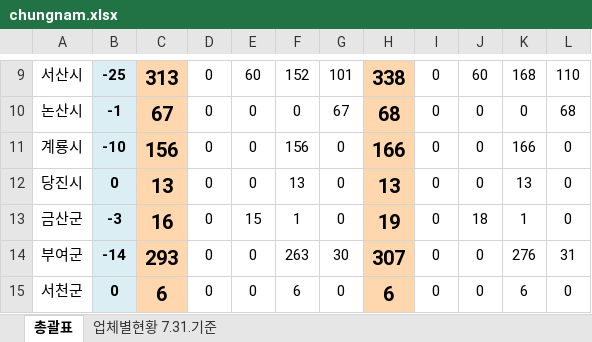
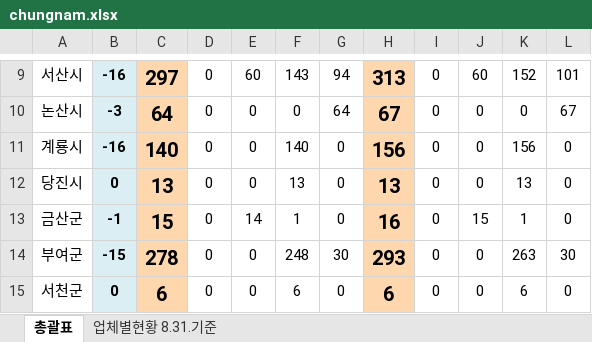
Before and after one commit to kr-ratings/apt-watch, an Excel workbook: site/data/units/chungnam.xlsx, sheet 총괄표, drawn as a sheet; only a part is shown, gaps mark what is left out; values as stored, in another font and other column widths than the file's, no borders; the diff covers the shown part only; the diff names each change by its address in the sheet, - before the commit and + after, or states it on an @@ line.

```diff
--- a/site/data/units/chungnam.xlsx (sheet 총괄표)
+++ b/site/data/units/chungnam.xlsx (sheet 총괄표)
-sheet tab: 업체별현황 7.31.기준
+sheet tab: 업체별현황 8.31.기준
-B9: -25
+B9: -16
-C9: 313
+C9: 297
-F9: 152
+F9: 143
-G9: 101
+G9: 94
-H9: 338
+H9: 313
-K9: 168
+K9: 152
-L9: 110
+L9: 101
-B10: -1
+B10: -3
-C10: 67
+C10: 64
-G10: 67
+G10: 64
-H10: 68
+H10: 67
-L10: 68
+L10: 67
-B11: -10
+B11: -16
-C11: 156
+C11: 140
-F11: 156
+F11: 140
-H11: 166
+H11: 156
-K11: 166
+K11: 156
-B13: -3
+B13: -1
-C13: 16
+C13: 15
-E13: 15
+E13: 14
-H13: 19
+H13: 16
-J13: 18
+J13: 15
-B14: -14
+B14: -15
-C14: 293
+C14: 278
-F14: 263
+F14: 248
-H14: 307
+H14: 293
-K14: 276
+K14: 263
-L14: 31
+L14: 30
```
Also changed, not shown: 5 added rows, 5 removed rows, 123 edited cells and cell formats elsewhere in this sheet, charts or pictures, 5 other files.
